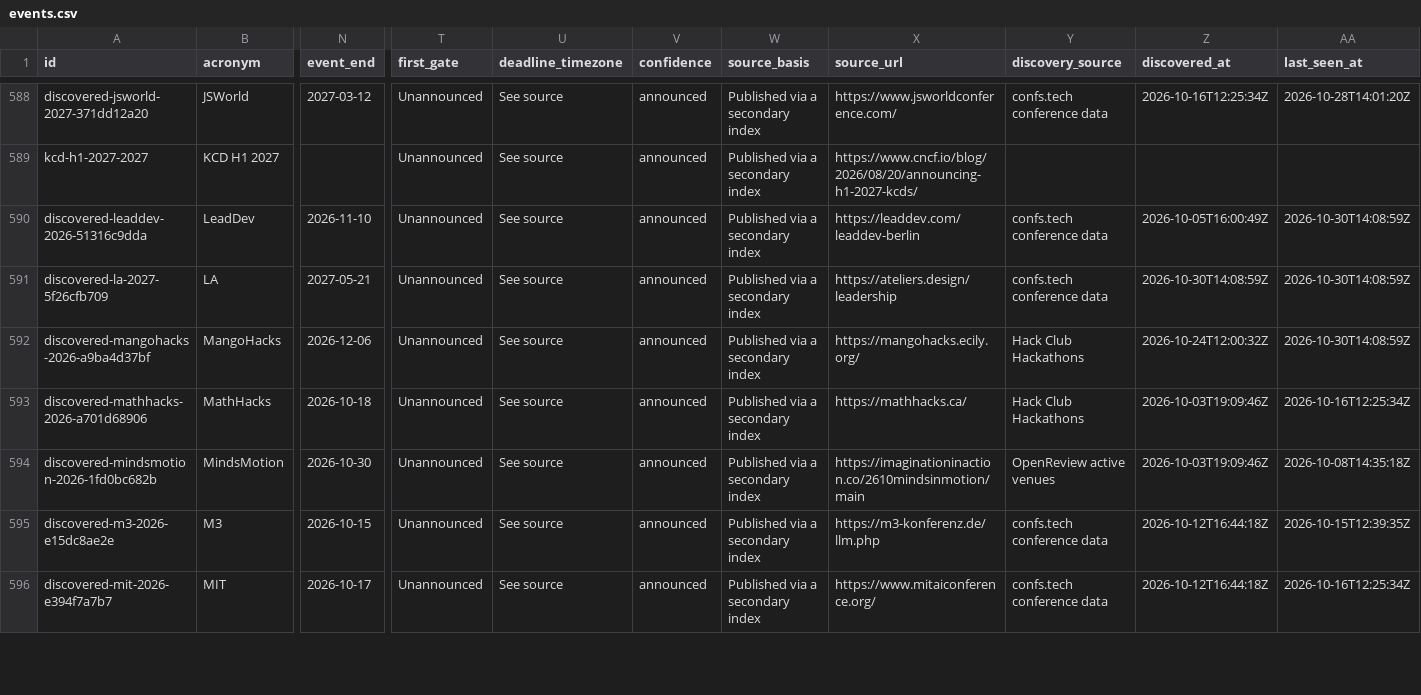
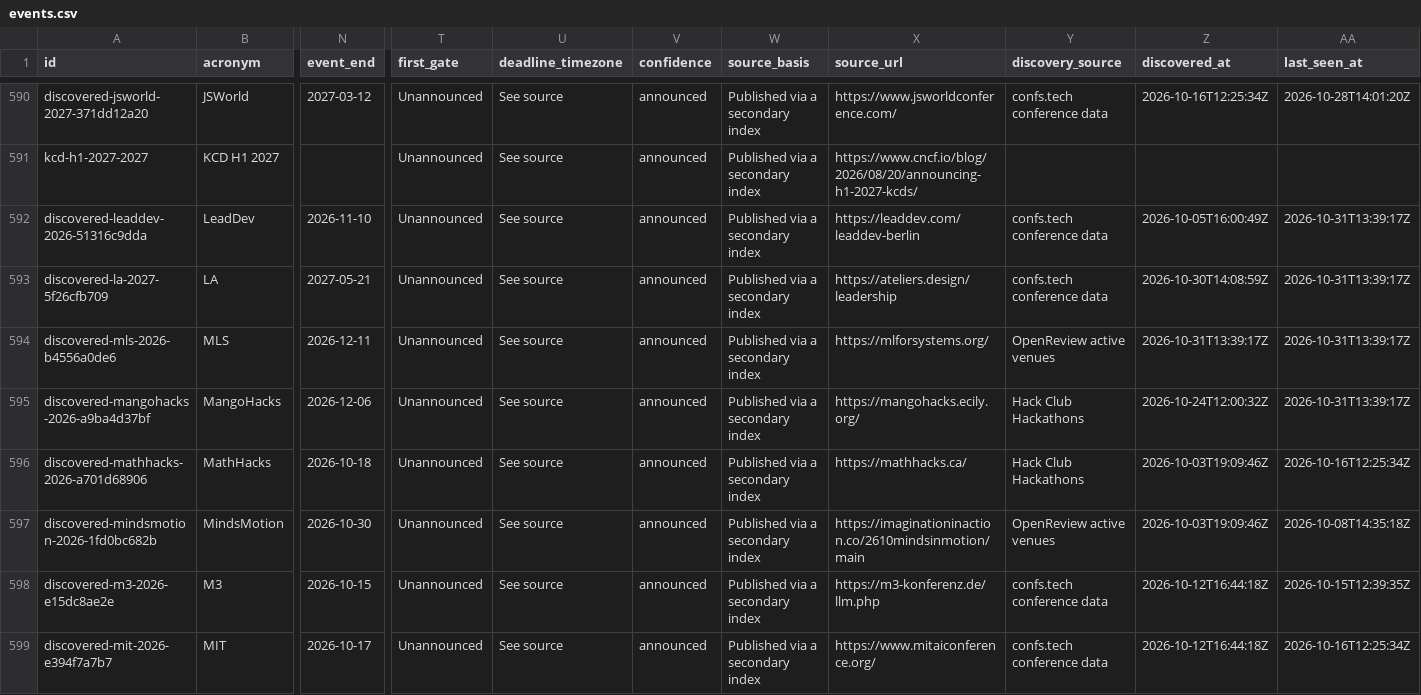
Before and after one commit to nil68657/deadline-compass, a CSV file: site/data/events.csv, drawn as a sheet; only a part is shown, gaps mark what is left out; addresses are those after the commit; rows hold the shown columns only; the diff covers the shown part only; the diff names each change by its address in the sheet, - before the commit and + after, or states it on an @@ line.

```diff
--- a/site/data/events.csv
+++ b/site/data/events.csv
-AA592:AA593 (last_seen_at): 2026-10-30T14:08:59Z
+AA592:AA593 (last_seen_at): 2026-10-31T13:39:17Z
+row 594: discovered-mls-2026-b4556a0de6 | MLS | 2026-12-11 | Unannounced | See source | announced | Published via a secondary index | https://mlforsystems.org/ | OpenReview active venues | 2026-10-31T13:39:17Z | 2026-10-31T13:39:17Z
-AA595 (last_seen_at): 2026-10-30T14:08:59Z
+AA595 (last_seen_at): 2026-10-31T13:39:17Z
```
Also changed, not shown: 3 added rows and 50 edited cells elsewhere in this file, 4 other files.
